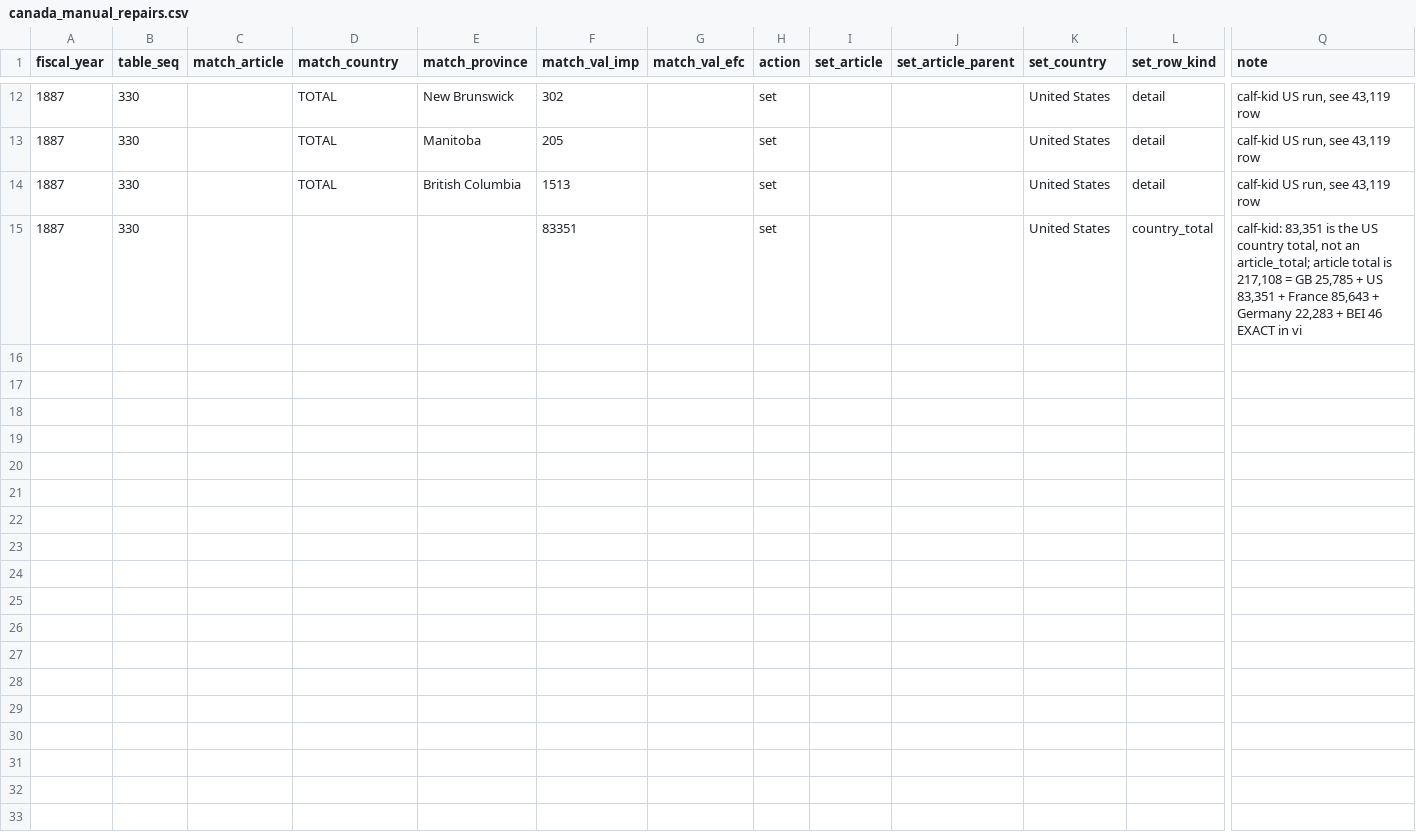
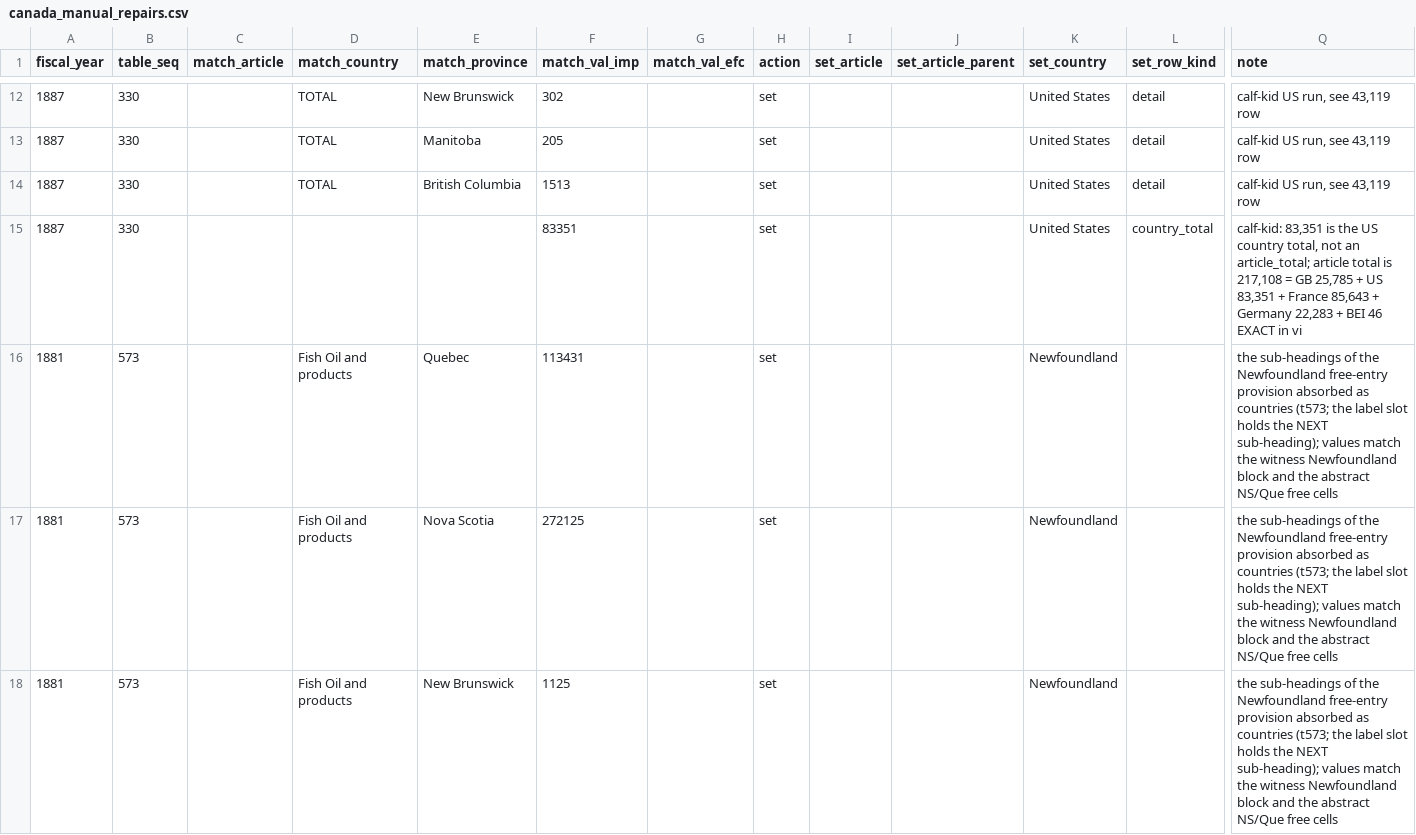
Before and after one commit to jburnford/uk-trade-db, a CSV file: reference/canada_manual_repairs.csv, drawn as a sheet; only a part is shown, gaps mark what is left out; rows hold the shown columns only; the diff covers the shown part only; the diff names each change by its address in the sheet, - before the commit and + after, or states it on an @@ line.

```diff
--- a/reference/canada_manual_repairs.csv
+++ b/reference/canada_manual_repairs.csv
+row 16: 1881 | 573 |  | Fish Oil and products | Quebec | 113431 |  | set |  |  | Newfoundland |  | the sub-headings of the Newfoundland free-entry provision absorbed as countries (t573; the label slot holds the NEXT sub-heading); values match the witness Newfoundland block and the abstract NS/Que free cells
+row 17: 1881 | 573 |  | Fish Oil and products | Nova Scotia | 272125 |  | set |  |  | Newfoundland |  | the sub-headings of the Newfoundland free-entry provision absorbed as countries (t573; the label slot holds the NEXT sub-heading); values match the witness Newfoundland block and the abstract NS/Que free cells
+row 18: 1881 | 573 |  | Fish Oil and products | New Brunswick | 1125 |  | set |  |  | Newfoundland |  | the sub-headings of the Newfoundland free-entry provision absorbed as countries (t573; the label slot holds the NEXT sub-heading); values match the witness Newfoundland block and the abstract NS/Que free cells
```
Also changed, not shown: 7 added rows elsewhere in this file, exports/canada_imports_country_year.csv, 6 other files.
